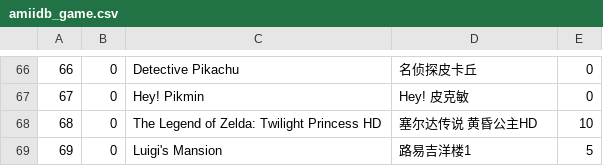
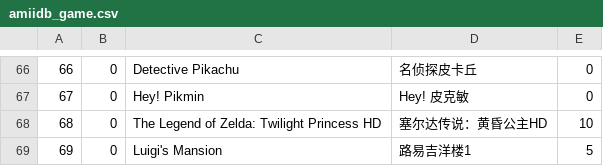
Before and after one commit to solosky/pixl.js, a CSV file: fw/data/amiidb_game.csv, drawn as a sheet; only a part is shown, gaps mark what is left out.

```diff
--- a/fw/data/amiidb_game.csv
+++ b/fw/data/amiidb_game.csv
@@ -67,3 +67,3 @@
 67,0,Hey! Pikmin,Hey! 皮克敏,0
-68,0,The Legend of Zelda: Twilight Princess HD,塞尔达传说 黄昏公主HD,10
+68,0,The Legend of Zelda: Twilight Princess HD,塞尔达传说：黄昏公主HD,10
 69,0,Luigi's Mansion,路易吉洋楼1,5
```
Also changed, not shown: fw/data/amiidb_amiibo.csv, fw/data/amiidb_link.csv, 3 other files.
